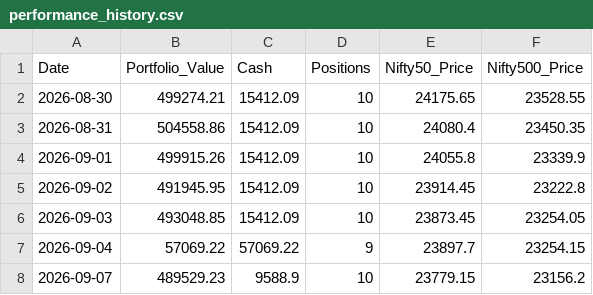
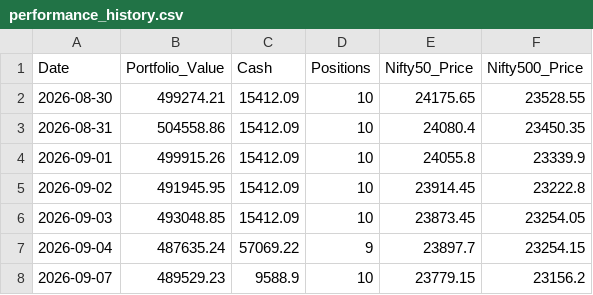
Before and after one commit to shirapthinj/quant_momentum_52w, a CSV file: performance_history.csv, drawn as a sheet.

Commit message:
Update performance_history.csv

```diff
--- a/performance_history.csv
+++ b/performance_history.csv
@@ -6,3 +6,3 @@ Date,Portfolio_Value,Cash,Positions,Nifty50_Price,Nifty500_Price
 2026-09-03,493048.85,15412.09,10,23873.45,23254.05
-2026-09-04,57069.22,57069.22,9,23897.7,23254.15
+2026-09-04,487635.24,57069.22,9,23897.7,23254.15
 2026-09-07,489529.23,9588.9,10,23779.15,23156.2
```
